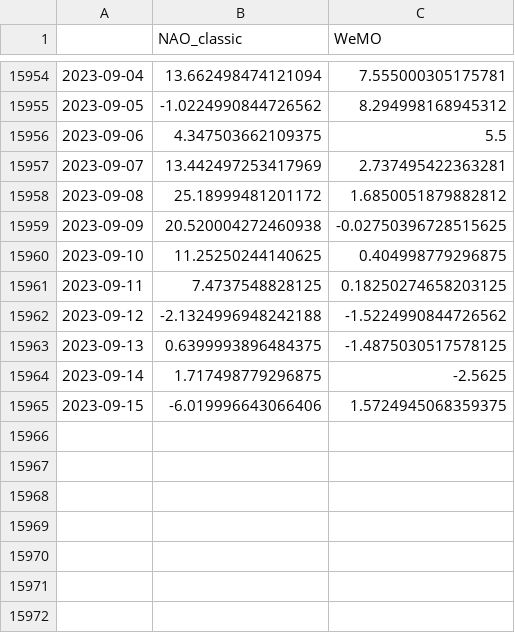
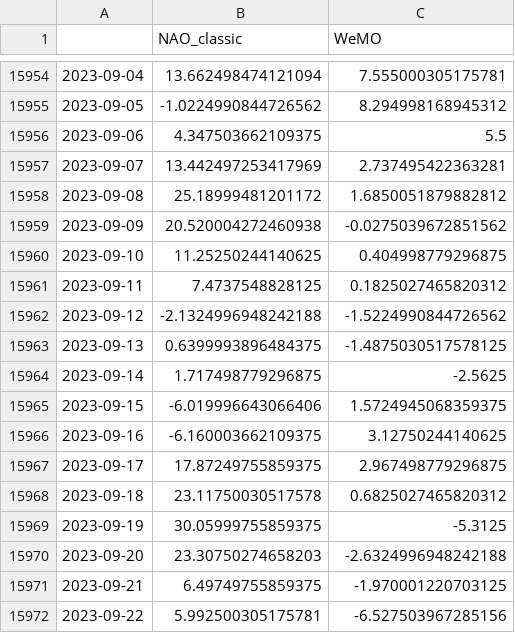
Before and after one commit to linusmagnusson/clint_ts_output, a CSV file: nao_classic_raw.csv, drawn as a sheet; only a part is shown, gaps mark what is left out.

```diff
--- a/nao_classic_raw.csv
+++ b/nao_classic_raw.csv
@@ -15958,5 +15958,5 @@
 2023-09-08,25.18999481201172,1.6850051879882812
-2023-09-09,20.520004272460938,-0.02750396728515625
+2023-09-09,20.520004272460938,-0.0275039672851562
 2023-09-10,11.25250244140625,0.404998779296875
-2023-09-11,7.4737548828125,0.18250274658203125
+2023-09-11,7.4737548828125,0.1825027465820312
 2023-09-12,-2.1324996948242188,-1.5224990844726562
@@ -15965 +15965,8 @@
 2023-09-15,-6.019996643066406,1.5724945068359375
+2023-09-16,-6.160003662109375,3.12750244140625
+2023-09-17,17.87249755859375,2.967498779296875
+2023-09-18,23.11750030517578,0.6825027465820312
+2023-09-19,30.05999755859375,-5.3125
+2023-09-20,23.30750274658203,-2.6324996948242188
+2023-09-21,6.49749755859375,-1.970001220703125
+2023-09-22,5.992500305175781,-6.527503967285156
```
Also changed, not shown: area_AO1000_raw.csv, glob_2t_raw.csv, 12 other files.
